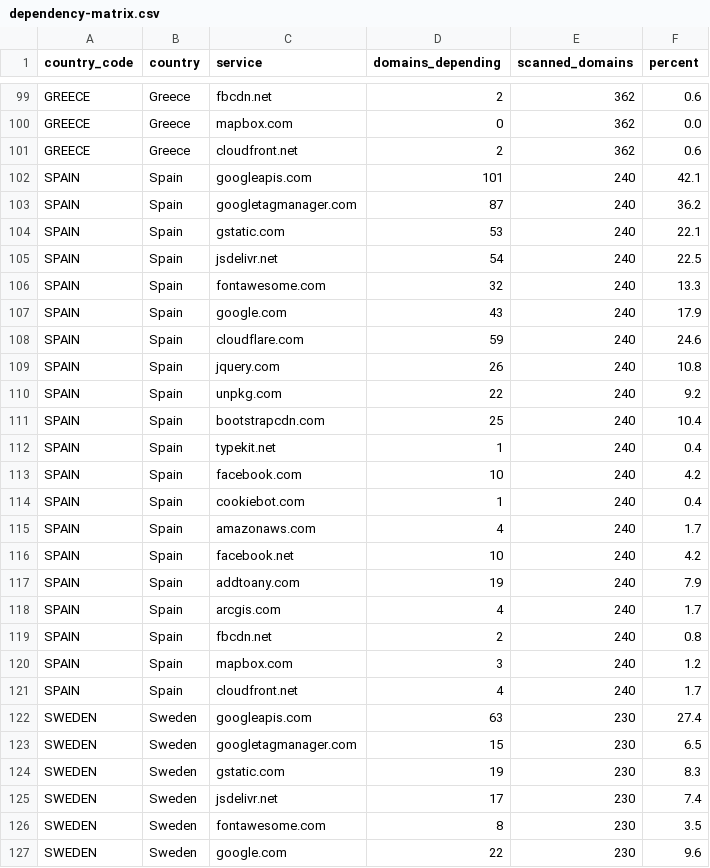
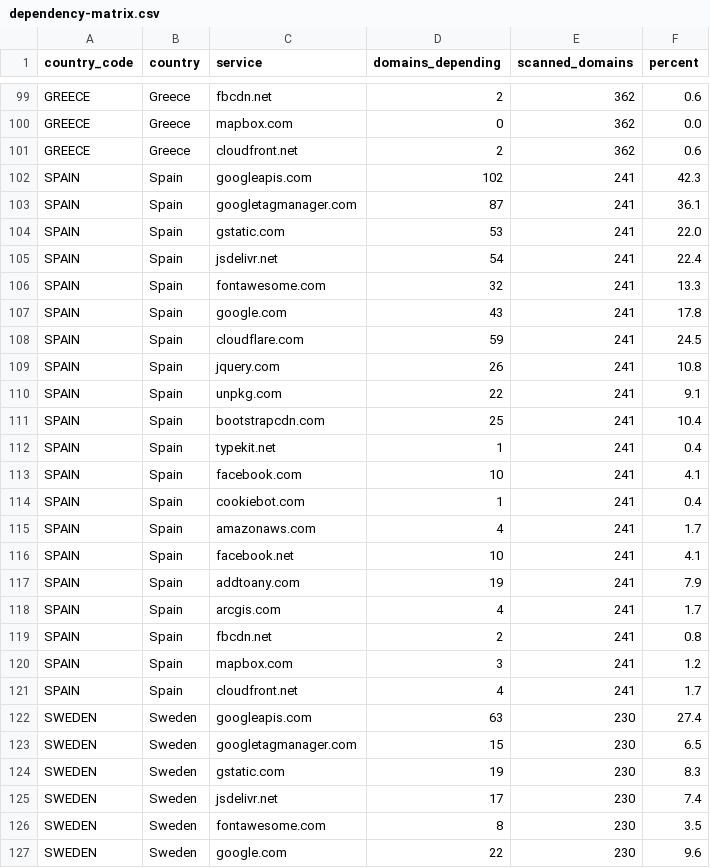
Before and after one commit to mgifford/eu-plus-government-scans, a CSV file: docs/data/dependency-matrix.csv, drawn as a sheet; only a part is shown, gaps mark what is left out.

```diff
--- a/docs/data/dependency-matrix.csv
+++ b/docs/data/dependency-matrix.csv
@@ -101,22 +101,22 @@ GREECE,Greece,mapbox.com,0,362,0.0
 GREECE,Greece,cloudfront.net,2,362,0.6
-SPAIN,Spain,googleapis.com,101,240,42.1
-SPAIN,Spain,googletagmanager.com,87,240,36.2
-SPAIN,Spain,gstatic.com,53,240,22.1
-SPAIN,Spain,jsdelivr.net,54,240,22.5
-SPAIN,Spain,fontawesome.com,32,240,13.3
-SPAIN,Spain,google.com,43,240,17.9
-SPAIN,Spain,cloudflare.com,59,240,24.6
-SPAIN,Spain,jquery.com,26,240,10.8
-SPAIN,Spain,unpkg.com,22,240,9.2
-SPAIN,Spain,bootstrapcdn.com,25,240,10.4
-SPAIN,Spain,typekit.net,1,240,0.4
-SPAIN,Spain,facebook.com,10,240,4.2
-SPAIN,Spain,cookiebot.com,1,240,0.4
-SPAIN,Spain,amazonaws.com,4,240,1.7
-SPAIN,Spain,facebook.net,10,240,4.2
-SPAIN,Spain,addtoany.com,19,240,7.9
-SPAIN,Spain,arcgis.com,4,240,1.7
-SPAIN,Spain,fbcdn.net,2,240,0.8
-SPAIN,Spain,mapbox.com,3,240,1.2
-SPAIN,Spain,cloudfront.net,4,240,1.7
+SPAIN,Spain,googleapis.com,102,241,42.3
+SPAIN,Spain,googletagmanager.com,87,241,36.1
+SPAIN,Spain,gstatic.com,53,241,22.0
+SPAIN,Spain,jsdelivr.net,54,241,22.4
+SPAIN,Spain,fontawesome.com,32,241,13.3
+SPAIN,Spain,google.com,43,241,17.8
+SPAIN,Spain,cloudflare.com,59,241,24.5
+SPAIN,Spain,jquery.com,26,241,10.8
+SPAIN,Spain,unpkg.com,22,241,9.1
+SPAIN,Spain,bootstrapcdn.com,25,241,10.4
+SPAIN,Spain,typekit.net,1,241,0.4
+SPAIN,Spain,facebook.com,10,241,4.1
+SPAIN,Spain,cookiebot.com,1,241,0.4
+SPAIN,Spain,amazonaws.com,4,241,1.7
+SPAIN,Spain,facebook.net,10,241,4.1
+SPAIN,Spain,addtoany.com,19,241,7.9
+SPAIN,Spain,arcgis.com,4,241,1.7
+SPAIN,Spain,fbcdn.net,2,241,0.8
+SPAIN,Spain,mapbox.com,3,241,1.2
+SPAIN,Spain,cloudfront.net,4,241,1.7
 SWEDEN,Sweden,googleapis.com,63,230,27.4
```
Also changed, not shown: 36 other files.
